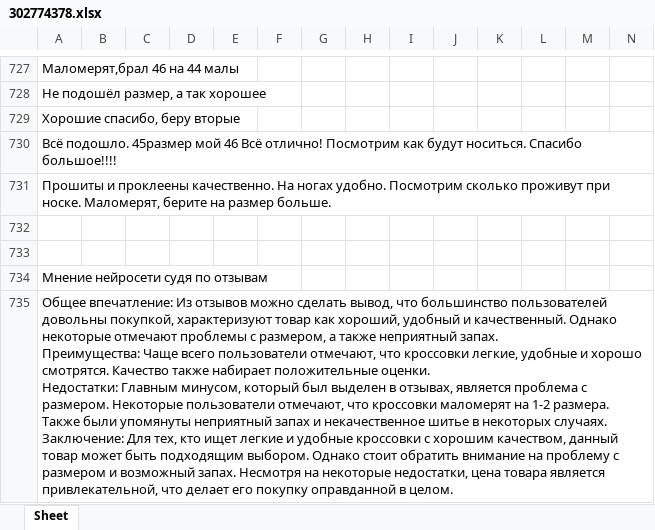
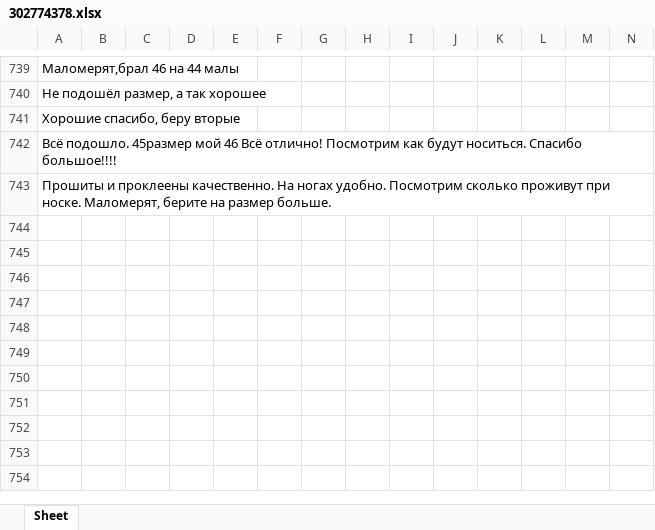
Before and after one commit to romsaint/tg-bot-stores-parse, an Excel workbook: 302774378.xlsx, sheet Sheet, drawn as a sheet; only a part is shown, gaps mark what is left out; values as stored, in another font and other column widths than the file's, no borders; table styles not drawn; removed rows and columns are numbered as before the commit, all else as after; rows hold the shown columns only; ↵ is a line break in a cell; the diff covers the shown part only; the diff names each change by its address in the sheet, - before the commit and + after, or states it on an @@ line.

```diff
--- a/302774378.xlsx (sheet Sheet)
+++ b/302774378.xlsx (sheet Sheet)
-row 732: (empty)
-row 733: (empty)
-row 734: Мнение нейросети судя по отзывам
-row 735: Общее впечатление: Из отзывов можно сделать вывод, что большинство пользователей довольны покупкой, характеризуют товар как хороший, удобный и качественный. Однако некоторые отмечают проблемы с размером, а также неприятный запах. ↵ Преимущества: Чаще всего пользователи отмечают, что кроссовки легкие, удобные и хорошо смотрятся. Качество также набирает положительные оценки. ↵ Недостатки: Главным минусом, который был выделен в отзывах, является проблема с размером. Некоторые пользователи отмечают, что кроссовки маломерят на 1-2 размера. Также были упомянуты неприятный запах и некачественное шитье в некоторых случаях. ↵ Заключение: Для тех, кто ищет легкие и удобные кроссовки с хорошим качеством, данный товар может быть подходящим выбором. Однако стоит обратить внимание на проблему с размером и возможный запах. Несмотря на некоторые недостатки, цена товара является привлекательной, что делает его покупку оправданной в целом.
```
Also changed, not shown: 14 added rows and 2 removed rows elsewhere in this sheet, 4 other files.
